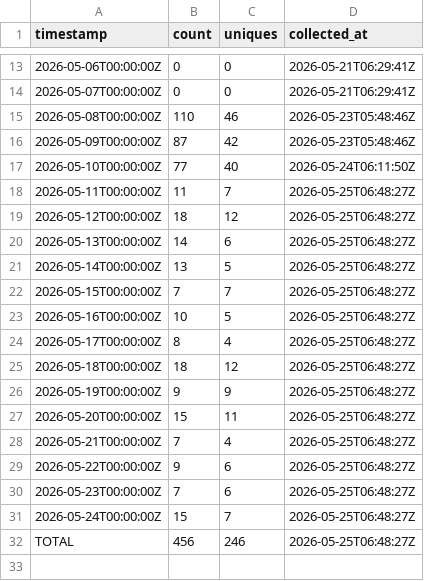
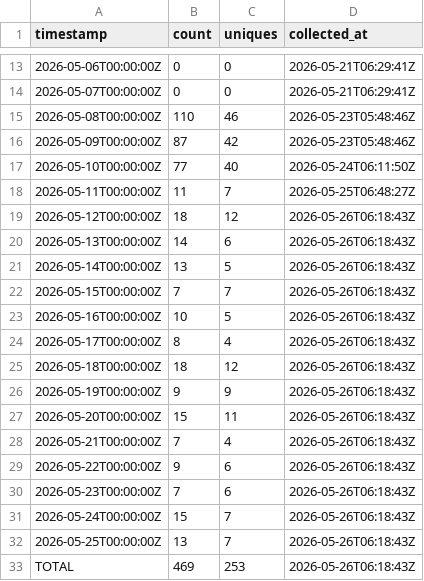
Before and after one commit to J-King-Dottie/aus-data-agent-mcp, a CSV file: github-traffic/clones.csv, drawn as a sheet; only a part is shown, gaps mark what is left out.

```diff
--- a/github-traffic/clones.csv
+++ b/github-traffic/clones.csv
@@ -18,15 +18,16 @@ timestamp,count,uniques,collected_at
 2026-05-11T00:00:00Z,11,7,2026-05-25T06:48:27Z
-2026-05-12T00:00:00Z,18,12,2026-05-25T06:48:27Z
-2026-05-13T00:00:00Z,14,6,2026-05-25T06:48:27Z
-2026-05-14T00:00:00Z,13,5,2026-05-25T06:48:27Z
-2026-05-15T00:00:00Z,7,7,2026-05-25T06:48:27Z
-2026-05-16T00:00:00Z,10,5,2026-05-25T06:48:27Z
-2026-05-17T00:00:00Z,8,4,2026-05-25T06:48:27Z
-2026-05-18T00:00:00Z,18,12,2026-05-25T06:48:27Z
-2026-05-19T00:00:00Z,9,9,2026-05-25T06:48:27Z
-2026-05-20T00:00:00Z,15,11,2026-05-25T06:48:27Z
-2026-05-21T00:00:00Z,7,4,2026-05-25T06:48:27Z
-2026-05-22T00:00:00Z,9,6,2026-05-25T06:48:27Z
-2026-05-23T00:00:00Z,7,6,2026-05-25T06:48:27Z
-2026-05-24T00:00:00Z,15,7,2026-05-25T06:48:27Z
-TOTAL,456,246,2026-05-25T06:48:27Z
+2026-05-12T00:00:00Z,18,12,2026-05-26T06:18:43Z
+2026-05-13T00:00:00Z,14,6,2026-05-26T06:18:43Z
+2026-05-14T00:00:00Z,13,5,2026-05-26T06:18:43Z
+2026-05-15T00:00:00Z,7,7,2026-05-26T06:18:43Z
+2026-05-16T00:00:00Z,10,5,2026-05-26T06:18:43Z
+2026-05-17T00:00:00Z,8,4,2026-05-26T06:18:43Z
+2026-05-18T00:00:00Z,18,12,2026-05-26T06:18:43Z
+2026-05-19T00:00:00Z,9,9,2026-05-26T06:18:43Z
+2026-05-20T00:00:00Z,15,11,2026-05-26T06:18:43Z
+2026-05-21T00:00:00Z,7,4,2026-05-26T06:18:43Z
+2026-05-22T00:00:00Z,9,6,2026-05-26T06:18:43Z
+2026-05-23T00:00:00Z,7,6,2026-05-26T06:18:43Z
+2026-05-24T00:00:00Z,15,7,2026-05-26T06:18:43Z
+2026-05-25T00:00:00Z,13,7,2026-05-26T06:18:43Z
+TOTAL,469,253,2026-05-26T06:18:43Z
```
Also changed, not shown: github-traffic/views.csv.
